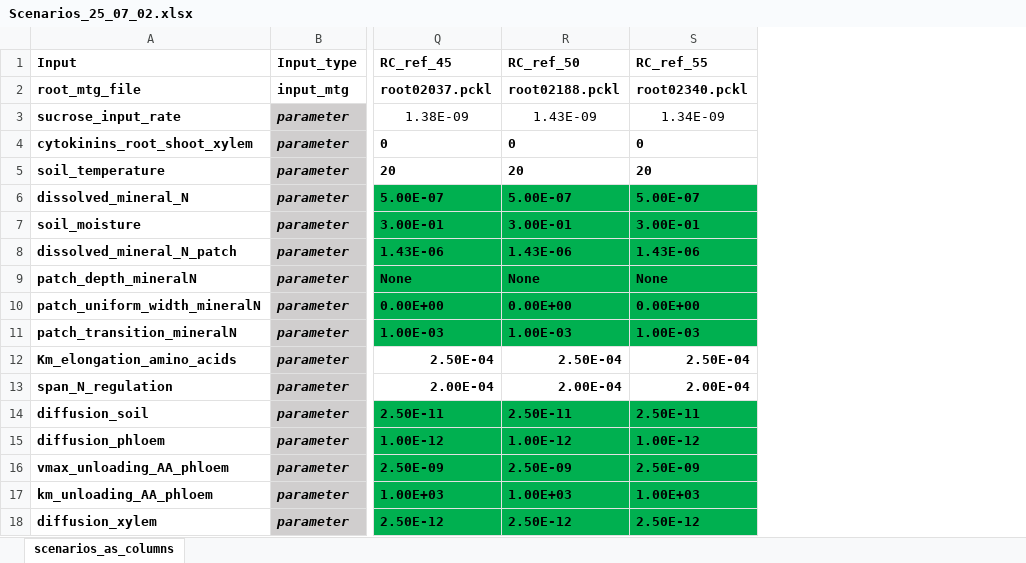
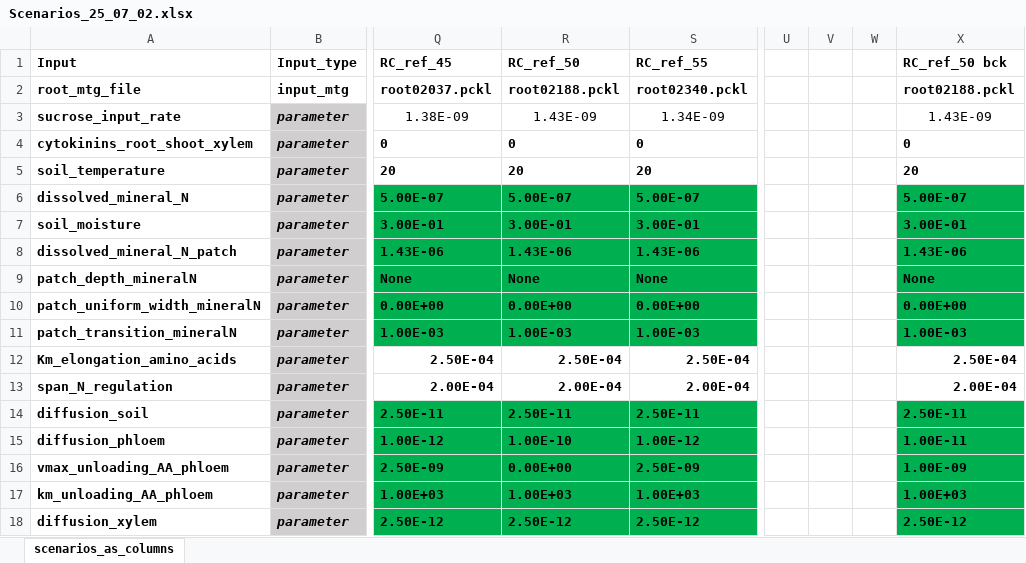
Before and after one commit to openalea/Root-CyNAPS, an Excel workbook: simulations/scene/inputs/Scenarios_25_07_02.xlsx, sheet scenarios_as_columns, drawn as a sheet; only a part is shown, gaps mark what is left out; values as stored, in another font and other column widths than the file's, no borders; conditional formats not drawn; the diff names each change by its address in the sheet, - before the commit and + after, or states it on an @@ line.

```diff
--- a/simulations/scene/inputs/Scenarios_25_07_02.xlsx (sheet scenarios_as_columns)
+++ b/simulations/scene/inputs/Scenarios_25_07_02.xlsx (sheet scenarios_as_columns)
+column U, empty
+column V, empty
+column W, empty
+column X (RC_ref_50 bck), rows 2-18: root02188.pckl | 1.43E-09 | 0 | 20 | 5.00E-07 | 3.00E-01 | 1.43E-06 | None | 0.00E+00 | 1.00E-03 | 2.50E-04 | 2.00E-04 | 2.50E-11 | 1.00E-11 | 1.00E-09 | 1.00E+03 | 2.50E-12
-R15 (RC_ref_50): 1.00E-12
+R15 (RC_ref_50): 1.00E-10
-R16 (RC_ref_50): 2.50E-09
+R16 (RC_ref_50): 0.00E+00
```
Also changed, not shown: 50 other files.
